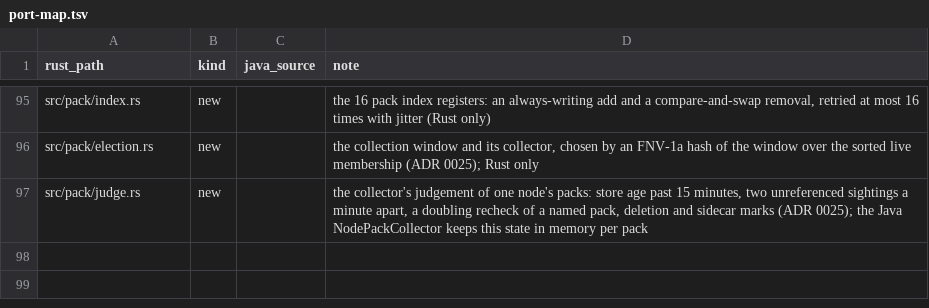
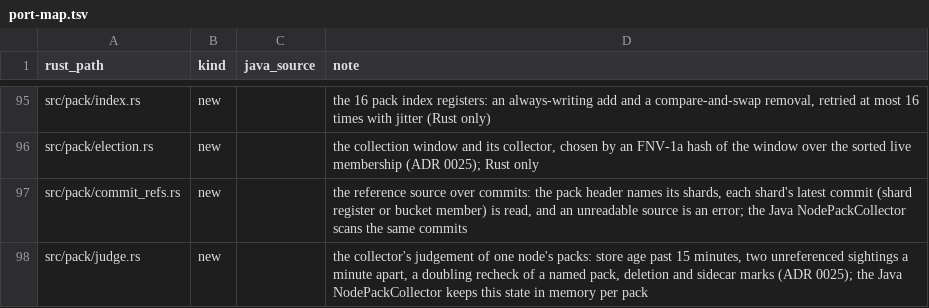
Before and after one commit to huyz0/opensearch-serverless, a TSV file: crates/writer/port-map.tsv, drawn as a sheet; only a part is shown, gaps mark what is left out; the diff names each change by its address in the sheet, - before the commit and + after, or states it on an @@ line.

```diff
--- a/crates/writer/port-map.tsv
+++ b/crates/writer/port-map.tsv
+row 97: src/pack/commit_refs.rs | new |  | the reference source over commits: the pack header names its shards, each shard's latest commit (shard register or bucket member) is read, and an unreadable source is an error; the Java NodePackCollector scans the same commits
```
Also changed, not shown: docs/pack-reference-sources.tsv, 4 other files.
